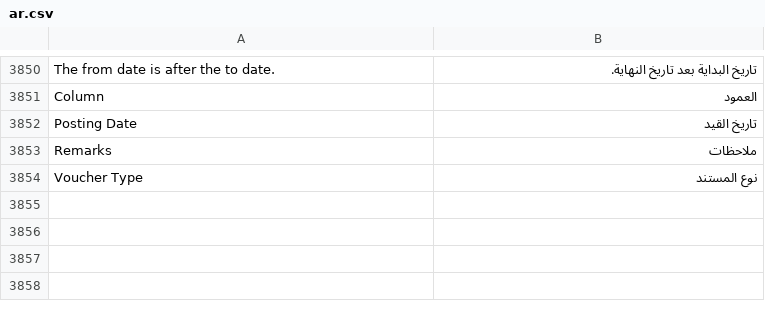
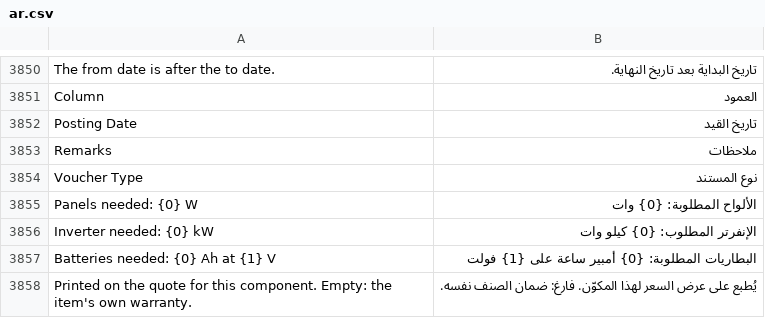
Before and after one commit to MostafaELShehabey/Smart-Power, a CSV file: smart_power/translations/ar.csv, drawn as a sheet; only a part is shown, gaps mark what is left out.

```diff
--- a/smart_power/translations/ar.csv
+++ b/smart_power/translations/ar.csv
@@ -3854 +3854,5 @@ Remarks,ملاحظات
 Voucher Type,نوع المستند
+Panels needed: {0} W,الألواح المطلوبة: {0} وات
+Inverter needed: {0} kW,الإنفرتر المطلوب: {0} كيلو وات
+Batteries needed: {0} Ah at {1} V,البطاريات المطلوبة: {0} أمبير ساعة على {1} فولت
+"Printed on the quote for this component. Empty: the item's own warranty.","يُطبع على عرض السعر لهذا المكوّن. فارغ: ضمان الصنف نفسه."
```
Also changed, not shown: 10 other files.
